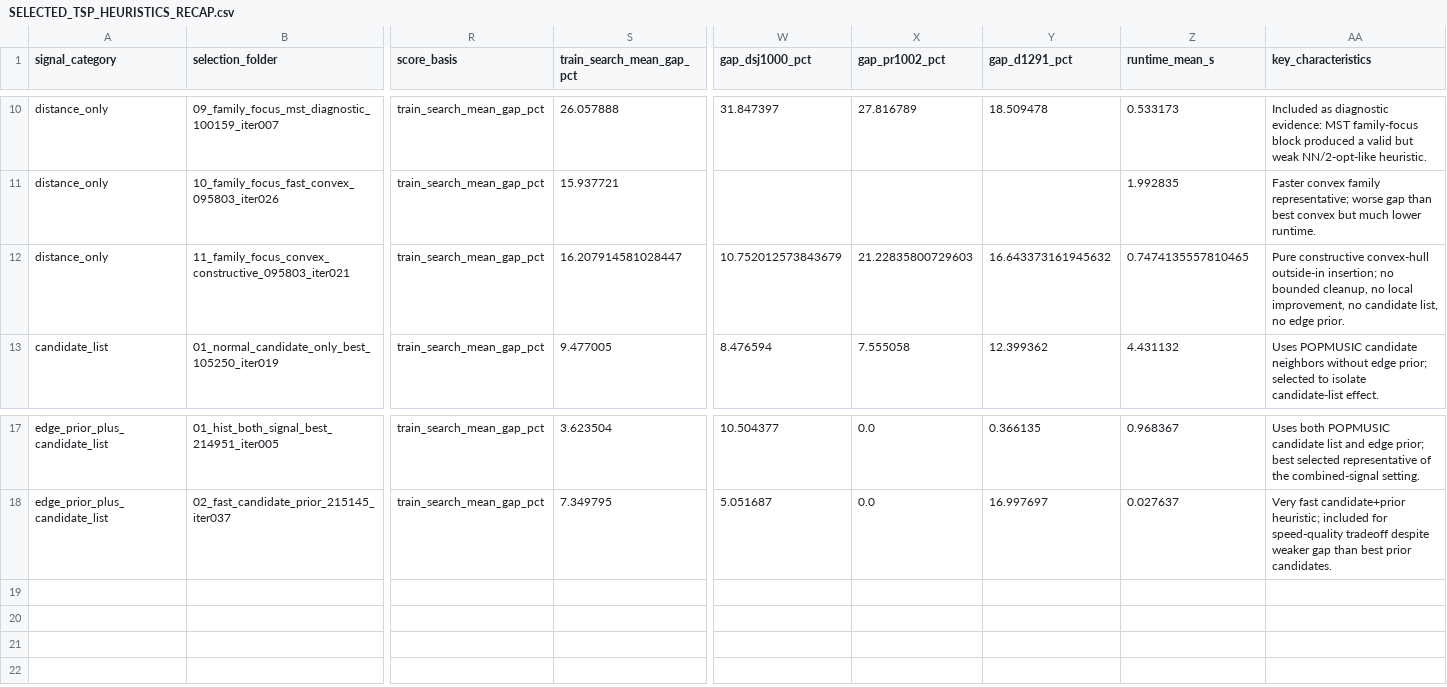
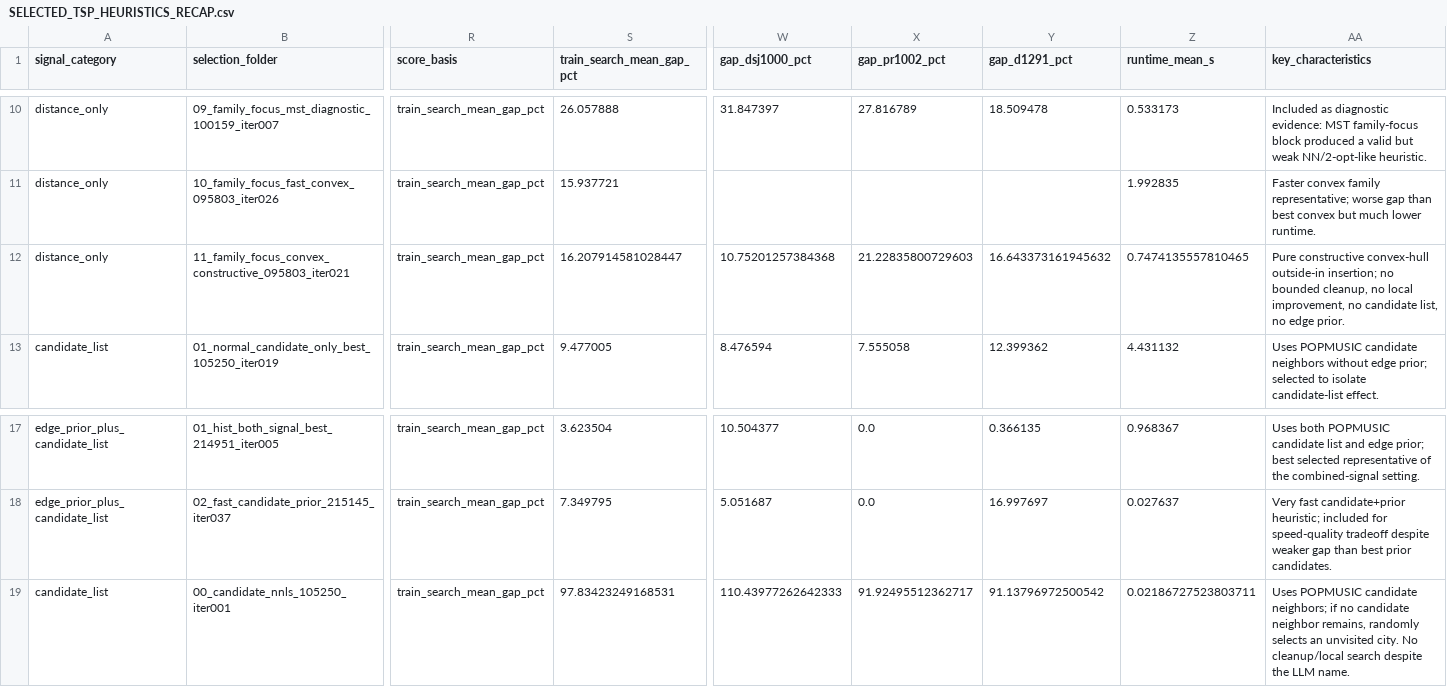
Before and after one commit to TM-HESSO-202526/llm-tsp-heuristics, a CSV file: experiments/selected_tsp_heuristics_final_by_signal/SELECTED_TSP_HEURISTICS_RECAP.csv, drawn as a sheet; only a part is shown, gaps mark what is left out; rows hold the shown columns only; the diff names each change by its address in the sheet, - before the commit and + after, or states it on an @@ line.

```diff
--- a/experiments/selected_tsp_heuristics_final_by_signal/SELECTED_TSP_HEURISTICS_RECAP.csv
+++ b/experiments/selected_tsp_heuristics_final_by_signal/SELECTED_TSP_HEURISTICS_RECAP.csv
-W12 (gap_dsj1000_pct): 10.752012573843679
+W12 (gap_dsj1000_pct): 10.75201257384368
+row 19: candidate_list | 00_candidate_nnls_105250_iter001 | train_search_mean_gap_pct | 97.83423249168531 | 110.43977262642333 | 91.92495512362717 | 91.13796972500542 | 0.02186727523803711 | Uses POPMUSIC candidate neighbors; if no candidate neighbor remains, randomly selects an unvisited city. No cleanup/local search despite the LLM name.
```
Also changed, not shown: experiments/selected_tsp_heuristics_final_by_signal/INDEX_selected_tsp_heuristics.csv, 9 other files.
